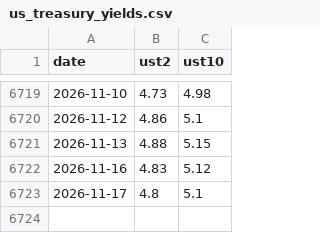
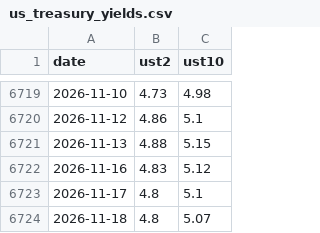
Before and after one commit to tevinweerawardena1-del/rba-implied-cash-rate, a CSV file: docs/data/us_treasury_yields.csv, drawn as a sheet; only a part is shown, gaps mark what is left out; the diff names each change by its address in the sheet, - before the commit and + after, or states it on an @@ line.

```diff
--- a/docs/data/us_treasury_yields.csv
+++ b/docs/data/us_treasury_yields.csv
+row 6724: 2026-11-18 | 4.8 | 5.07
```
Also changed, not shown: 4 other files.
